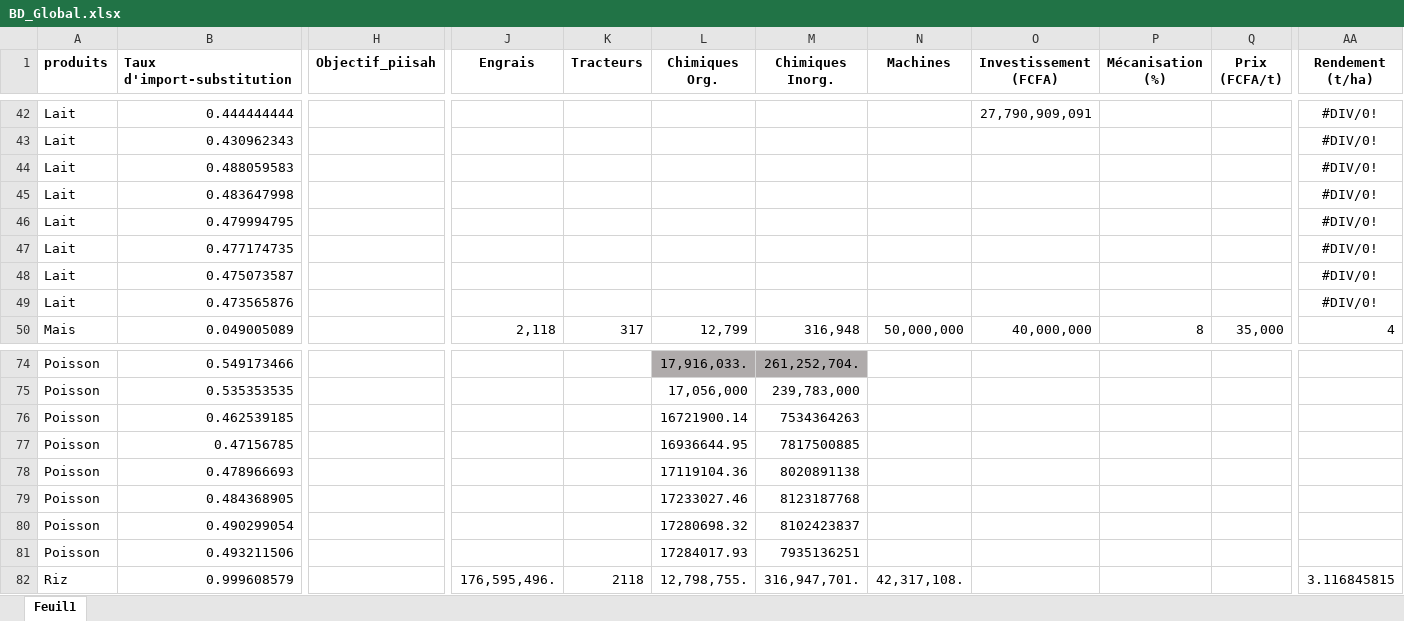
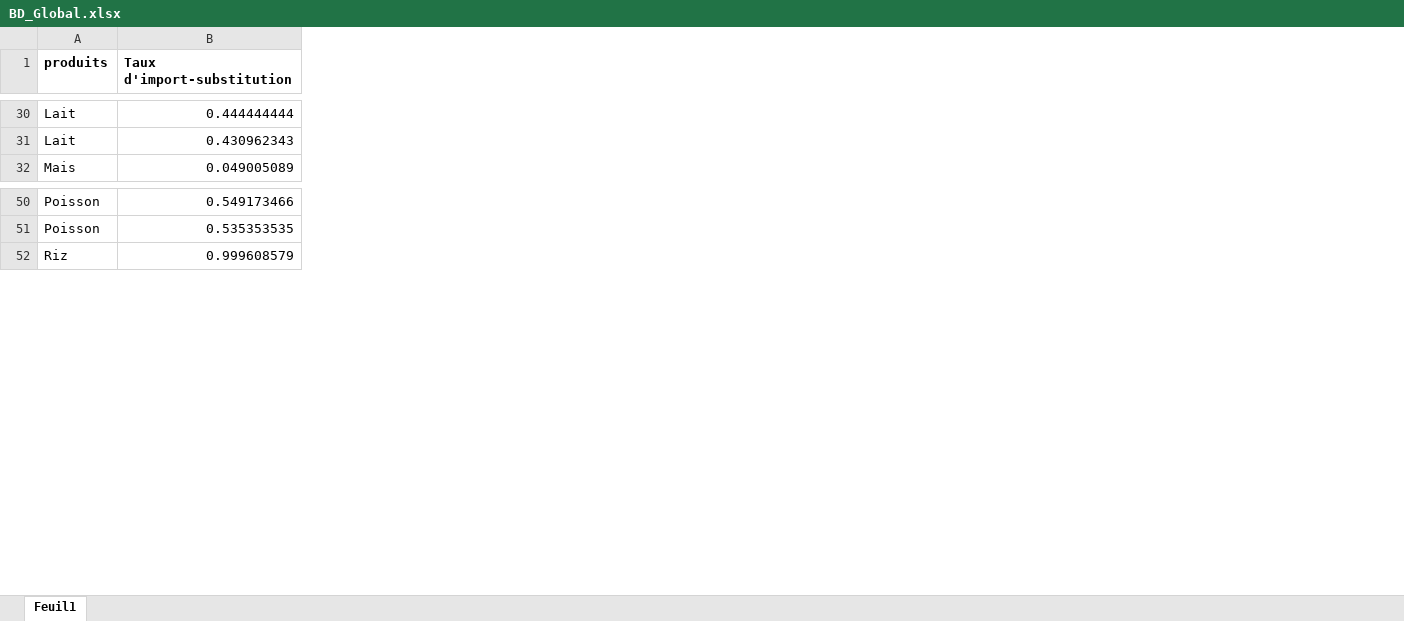
Before and after one commit to raphaeltchihale-prog/import-substitution-cameroun, an Excel workbook: BD_Global.xlsx, sheet Feuil1, drawn as a sheet; only a part is shown, gaps mark what is left out; values as stored, in another font and other column widths than the file's, no borders; rows hold the shown columns only; the diff covers the shown part only; the diff names each change by its address in the sheet, - before the commit and + after, or states it on an @@ line.

```diff
--- a/BD_Global.xlsx (sheet Feuil1)
+++ b/BD_Global.xlsx (sheet Feuil1)
-column H (Objectif_piisah), empty
-column J (Engrais), row 50: 2,118; row 82: 176,595,496.
-column K (Tracteurs), row 50: 317; row 82: 2118
-column L (Chimiques Org.), row 50: 12,799; rows 74-75: 17,916,033. | 17,056,000; row 82: 12,798,755.
-column M (Chimiques Inorg.), row 50: 316,948; rows 74-75: 261,252,704. | 239,783,000; row 82: 316,947,701.
-column N (Machines), row 50: 50,000,000; row 82: 42,317,108.
-column O (Investissement (FCFA)), row 42: 27,790,909,091; row 50: 40,000,000
-column P (Mécanisation (%)), row 50: 8
-column Q (Prix (FCFA/t)), row 50: 35,000
-column AA (Rendement (t/ha)), rows 42-43: #DIV/0! | #DIV/0!; row 50: 4; row 82: 3.116845815
-row 44: Lait | 0.488059583 |  |  |  |  |  |  |  |  |  | #DIV/0!
-row 45: Lait | 0.483647998 |  |  |  |  |  |  |  |  |  | #DIV/0!
-row 46: Lait | 0.479994795 |  |  |  |  |  |  |  |  |  | #DIV/0!
-row 47: Lait | 0.477174735 |  |  |  |  |  |  |  |  |  | #DIV/0!
-row 48: Lait | 0.475073587 |  |  |  |  |  |  |  |  |  | #DIV/0!
-row 49: Lait | 0.473565876 |  |  |  |  |  |  |  |  |  | #DIV/0!
-row 76: Poisson | 0.462539185 |  |  |  | 16721900.14 | 7534364263
-row 77: Poisson | 0.47156785 |  |  |  | 16936644.95 | 7817500885
-row 78: Poisson | 0.478966693 |  |  |  | 17119104.36 | 8020891138
-row 79: Poisson | 0.484368905 |  |  |  | 17233027.46 | 8123187768
-row 80: Poisson | 0.490299054 |  |  |  | 17280698.32 | 8102423837
-row 81: Poisson | 0.493211506 |  |  |  | 17284017.93 | 7935136251
```
Also changed, not shown: 30 removed rows and 10 removed columns elsewhere in this sheet, formulas that keep their value, 6 other files.
